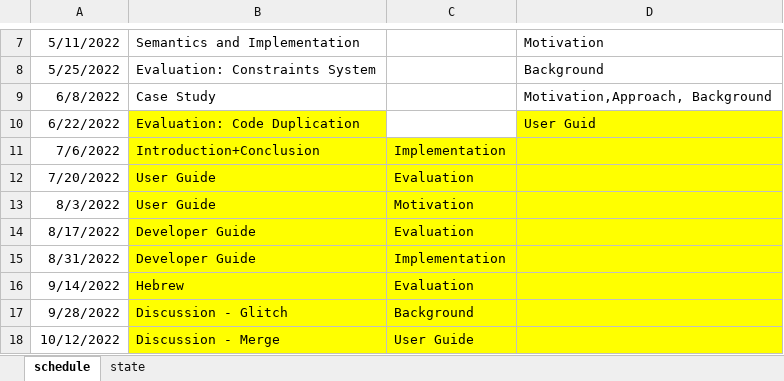
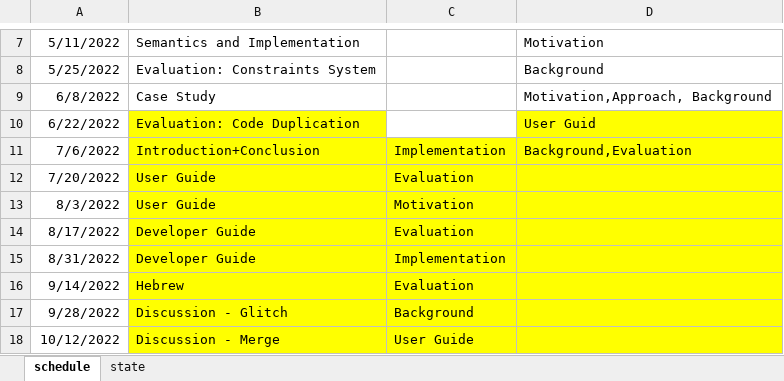
Before and after one commit to RIVarX/RIVar-Thesis, an Excel workbook: schedule.xlsx, sheet schedule, drawn as a sheet; only a part is shown, gaps mark what is left out; values as stored, in another font and other column widths than the file's, no borders; the diff names each change by its address in the sheet, - before the commit and + after, or states it on an @@ line.

Commit message:
updated schedule

```diff
--- a/schedule.xlsx (sheet schedule)
+++ b/schedule.xlsx (sheet schedule)
-D11: (empty)
+D11: Background,Evaluation
```
Also changed, not shown: sheet state.
